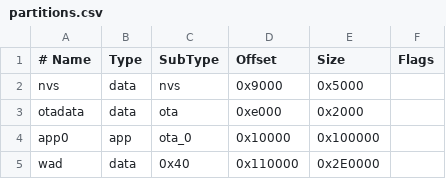
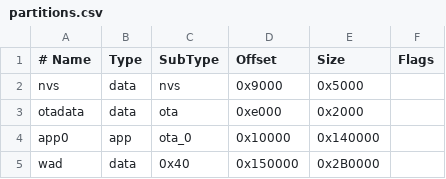
Before and after one commit to boszek/doom-esp32c6, a CSV file: doom_c6/partitions.csv, drawn as a sheet.

```diff
--- a/doom_c6/partitions.csv
+++ b/doom_c6/partitions.csv
@@ -3,3 +3,3 @@ nvs,      data, nvs,     0x9000,   0x5000,
 otadata,  data, ota,     0xe000,   0x2000,
-app0,     app,  ota_0,   0x10000,  0x100000,
-wad,      data, 0x40,    0x110000, 0x2E0000,
+app0,     app,  ota_0,   0x10000,  0x140000,
+wad,      data, 0x40,    0x150000, 0x2B0000,
```
Also changed, not shown: 41 other files.
